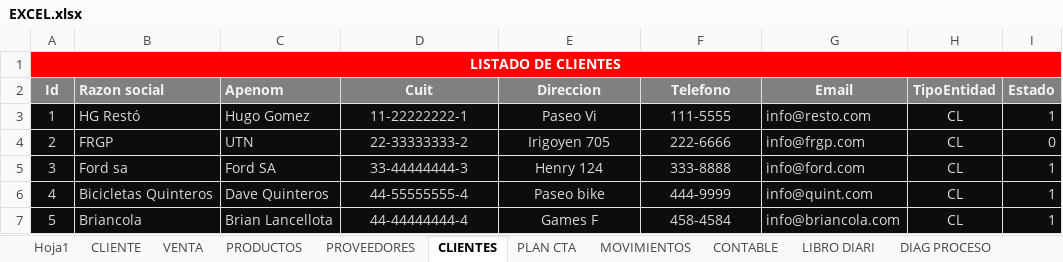
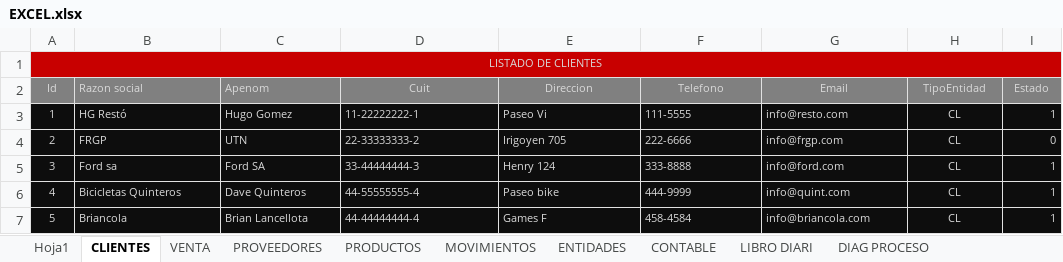
Before and after one commit to reugenioarevalo/proyecto_gestion, an Excel workbook: EXCEL.xlsx, sheet CLIENTES, drawn as a sheet; values as stored, in another font and other column widths than the file's, no borders; the diff names each change by its address in the sheet, - before the commit and + after, or states it on an @@ line.

```diff
--- a/EXCEL.xlsx (sheet CLIENTES)
+++ b/EXCEL.xlsx (sheet CLIENTES)
-sheet tab: CLIENTE
+sheet tab: ENTIDADES
-sheet tab: PLAN CTA
@@ sheet tab order changed: Hoja1 | CLIENTES | VENTA | PROVEEDORES | PRODUCTOS | MOVIMIENTOS | ENTIDADES | CONTABLE | LIBRO DIARI | DIAG PROCESO @@
@@ A1 text size: smaller @@
-A1:I1 fill: #FF0000
+A1:I1 fill: #C80000
@@ A1 bold: on → off, text colour: #FFFFFF → #D9D9D9 @@
@@ A2:I7 text size: smaller @@
@@ A2:I2 bold: on → off, text colour: #F2F2F2 → #D9D9D9 @@
-D3:F7 alignment: center
+D3:F7 alignment: left
```
Also changed, not shown: sheet ENTIDADES, sheet PROVEEDORES, sheet LIBRO DIARI, sheet CONTABLE, charts or pictures, 6 other files.
